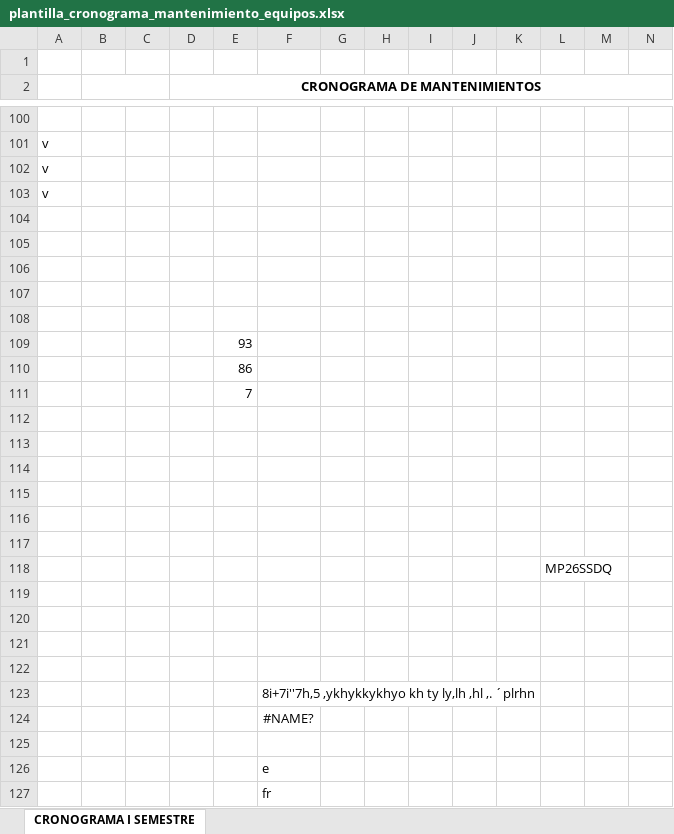
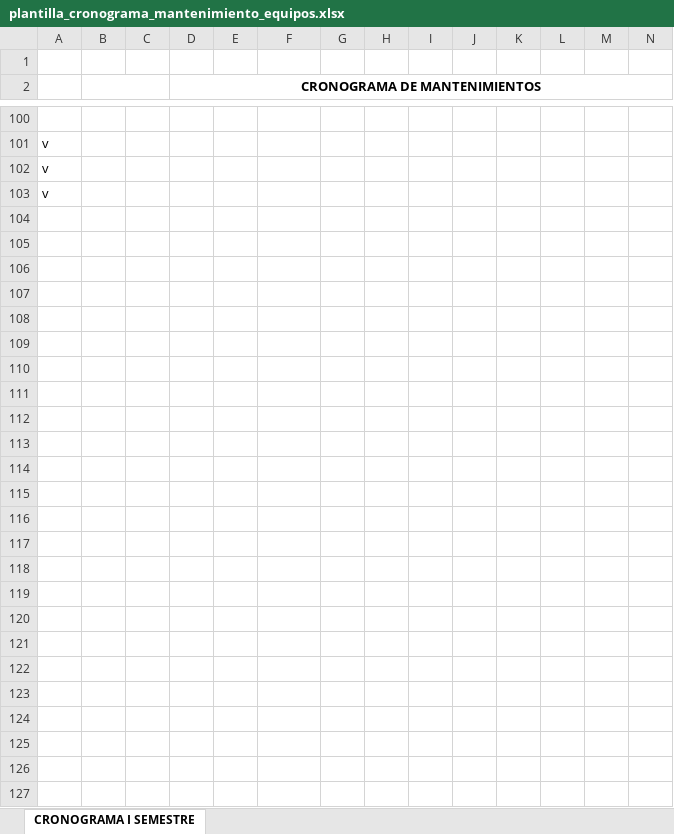
Before and after one commit to sistemasipsch/nexacoreapi, an Excel workbook: storage/app/templates/plantilla_cronograma_mantenimiento_equipos.xlsx, sheet CRONOGRAMA I SEMESTRE, drawn as a sheet; only a part is shown, gaps mark what is left out; values as stored, in another font and other column widths than the file's, no borders; charts and pictures and conditional formats not drawn; rows hold the shown columns only; the diff names each change by its address in the sheet, - before the commit and + after, or states it on an @@ line.

```diff
--- a/storage/app/templates/plantilla_cronograma_mantenimiento_equipos.xlsx (sheet CRONOGRAMA I SEMESTRE)
+++ b/storage/app/templates/plantilla_cronograma_mantenimiento_equipos.xlsx (sheet CRONOGRAMA I SEMESTRE)
-row 104: (empty)
-row 105: (empty)
-row 106: (empty)
-row 107: (empty)
-row 108: (empty)
-row 109:  |  |  |  | 93
-row 110:  |  |  |  | 86
-row 111:  |  |  |  | 7
-row 112: (empty)
-row 113: (empty)
-row 114: (empty)
-row 115: (empty)
-row 116: (empty)
-row 117: (empty)
-row 118:  |  |  |  |  |  |  |  |  |  |  | MP26SSDQ
-row 119: (empty)
-row 120: (empty)
-row 121: (empty)
-row 122: (empty)
-row 123:  |  |  |  |  | 8i+7i''7h,5 ,ykhykkykhyo kh ty ly,lh ,hl ,. ´plrhn
-row 124:  |  |  |  |  | #NAME?
-row 125: (empty)
-row 126:  |  |  |  |  | e
-row 127:  |  |  |  |  | fr
```
Also changed, not shown: charts or pictures, 7 other files.
